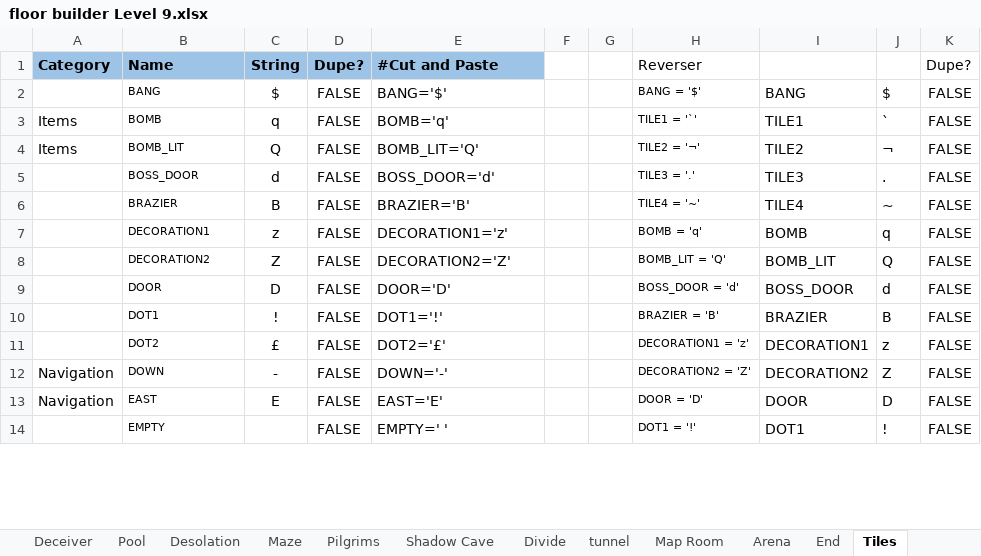
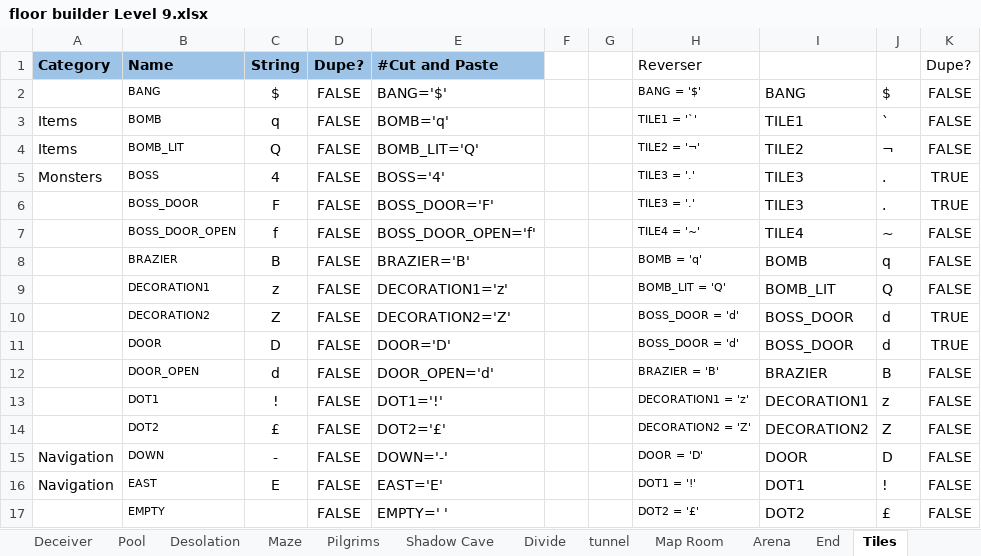
Before and after one commit to kwoolter/Tower2, an Excel workbook: game_template/model/data/floor builder Level 9.xlsx, sheet Tiles, drawn as a sheet; only a part is shown; values as stored, in another font and other column widths than the file's, no borders; conditional formats not drawn; addresses are those after the commit; the diff covers the shown part only; the diff names each change by its address in the sheet, - before the commit and + after, or states it on an @@ line.

```diff
--- a/game_template/model/data/floor builder Level 9.xlsx (sheet Tiles)
+++ b/game_template/model/data/floor builder Level 9.xlsx (sheet Tiles)
+row 5: Monsters | BOSS | 4 | FALSE | BOSS='4' |  |  | TILE3 = '.' | TILE3 | . | TRUE
-C6 (String): d
+C6 (String): F
-E6 (#Cut and Paste): BOSS_DOOR='d'
+E6 (#Cut and Paste): BOSS_DOOR='F'
-K6 (Dupe?): FALSE
+K6 (Dupe?): TRUE
+row 7:  | BOSS_DOOR_OPEN | f | FALSE | BOSS_DOOR_OPEN='f' |  |  | TILE4 = '~' | TILE4 | ~ | FALSE
-H8 (Reverser): TILE4 = '~'
+H8 (Reverser): BOMB = 'q'
-I8: TILE4
+I8: BOMB
-J8: ~
+J8: q
-H9 (Reverser): BOMB = 'q'
+H9 (Reverser): BOMB_LIT = 'Q'
-I9: BOMB
+I9: BOMB_LIT
-J9: q
+J9: Q
-H10 (Reverser): BOMB_LIT = 'Q'
+H10 (Reverser): BOSS_DOOR = 'd'
-I10: BOMB_LIT
+I10: BOSS_DOOR
-J10: Q
+J10: d
-K10:K11 (Dupe?): FALSE
+K10:K11 (Dupe?): TRUE
+row 12:  | DOOR_OPEN | d | FALSE | DOOR_OPEN='d' |  |  | BRAZIER = 'B' | BRAZIER | B | FALSE
-H13 (Reverser): BRAZIER = 'B'
+H13 (Reverser): DECORATION1 = 'z'
-I13: BRAZIER
+I13: DECORATION1
-J13: B
+J13: z
-H14 (Reverser): DECORATION1 = 'z'
+H14 (Reverser): DECORATION2 = 'Z'
-I14: DECORATION1
+I14: DECORATION2
-J14: z
+J14: Z
-H15 (Reverser): DECORATION2 = 'Z'
+H15 (Reverser): DOOR = 'D'
-I15: DECORATION2
+I15: DOOR
-J15: Z
+J15: D
-H16 (Reverser): DOOR = 'D'
+H16 (Reverser): DOT1 = '!'
-I16: DOOR
+I16: DOT1
-J16: D
+J16: !
-H17 (Reverser): DOT1 = '!'
+H17 (Reverser): DOT2 = '£'
-I17: DOT1
+I17: DOT2
-J17: !
+J17: £
```
Also changed, not shown: 1 added row, 1 removed row and 20 edited cells elsewhere in this sheet, sheet Arena, formulas that keep their value, game_template/model/data/floor builder 20170212.xlsx, 4 other files.
